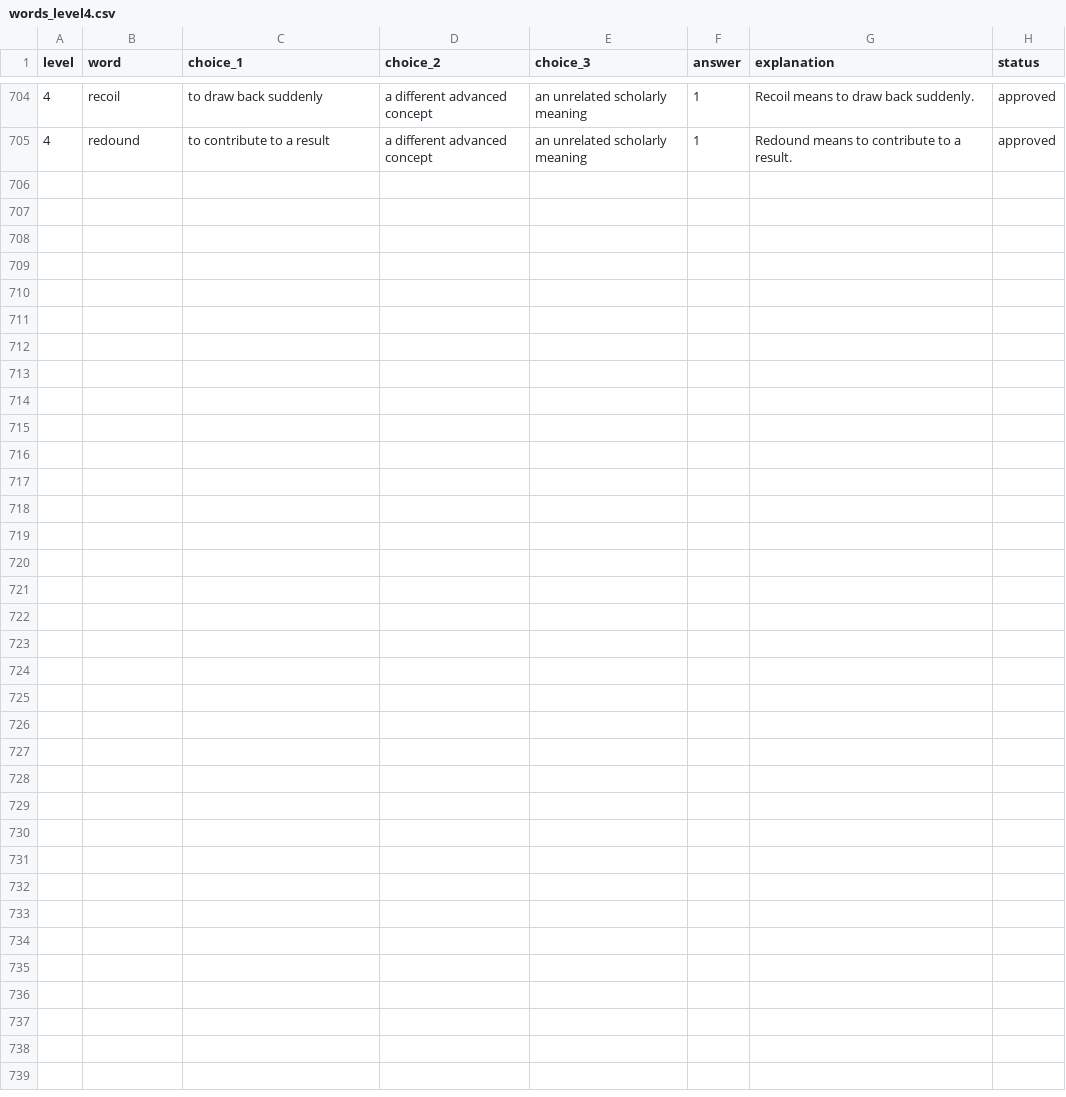
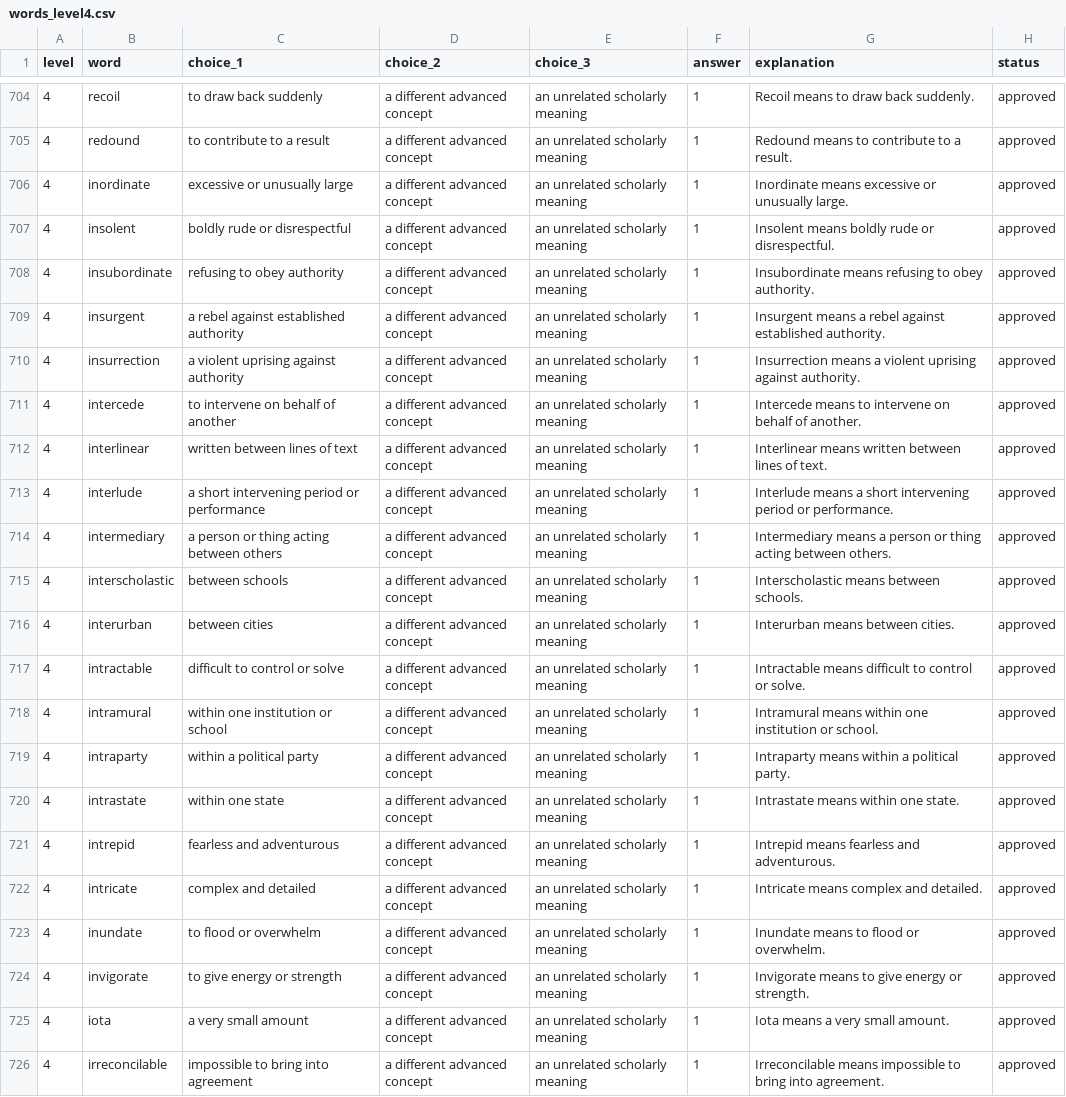
Before and after one commit to ai2bmade/EnglishVocabularyPracticeBot, a CSV file: content/source/words_level4.csv, drawn as a sheet; only a part is shown, gaps mark what is left out; the diff names each change by its address in the sheet, - before the commit and + after, or states it on an @@ line.

```diff
--- a/content/source/words_level4.csv
+++ b/content/source/words_level4.csv
+row 706: 4 | inordinate | excessive or unusually large | a different advanced concept | an unrelated scholarly meaning | 1 | Inordinate means excessive or unusually large. | approved
+row 707: 4 | insolent | boldly rude or disrespectful | a different advanced concept | an unrelated scholarly meaning | 1 | Insolent means boldly rude or disrespectful. | approved
+row 708: 4 | insubordinate | refusing to obey authority | a different advanced concept | an unrelated scholarly meaning | 1 | Insubordinate means refusing to obey authority. | approved
+row 709: 4 | insurgent | a rebel against established authority | a different advanced concept | an unrelated scholarly meaning | 1 | Insurgent means a rebel against established authority. | approved
+row 710: 4 | insurrection | a violent uprising against authority | a different advanced concept | an unrelated scholarly meaning | 1 | Insurrection means a violent uprising against authority. | approved
+row 711: 4 | intercede | to intervene on behalf of another | a different advanced concept | an unrelated scholarly meaning | 1 | Intercede means to intervene on behalf of another. | approved
+row 712: 4 | interlinear | written between lines of text | a different advanced concept | an unrelated scholarly meaning | 1 | Interlinear means written between lines of text. | approved
+row 713: 4 | interlude | a short intervening period or performance | a different advanced concept | an unrelated scholarly meaning | 1 | Interlude means a short intervening period or performance. | approved
+row 714: 4 | intermediary | a person or thing acting between others | a different advanced concept | an unrelated scholarly meaning | 1 | Intermediary means a person or thing acting between others. | approved
+row 715: 4 | interscholastic | between schools | a different advanced concept | an unrelated scholarly meaning | 1 | Interscholastic means between schools. | approved
+row 716: 4 | interurban | between cities | a different advanced concept | an unrelated scholarly meaning | 1 | Interurban means between cities. | approved
+row 717: 4 | intractable | difficult to control or solve | a different advanced concept | an unrelated scholarly meaning | 1 | Intractable means difficult to control or solve. | approved
+row 718: 4 | intramural | within one institution or school | a different advanced concept | an unrelated scholarly meaning | 1 | Intramural means within one institution or school. | approved
+row 719: 4 | intraparty | within a political party | a different advanced concept | an unrelated scholarly meaning | 1 | Intraparty means within a political party. | approved
+row 720: 4 | intrastate | within one state | a different advanced concept | an unrelated scholarly meaning | 1 | Intrastate means within one state. | approved
+row 721: 4 | intrepid | fearless and adventurous | a different advanced concept | an unrelated scholarly meaning | 1 | Intrepid means fearless and adventurous. | approved
+row 722: 4 | intricate | complex and detailed | a different advanced concept | an unrelated scholarly meaning | 1 | Intricate means complex and detailed. | approved
+row 723: 4 | inundate | to flood or overwhelm | a different advanced concept | an unrelated scholarly meaning | 1 | Inundate means to flood or overwhelm. | approved
+row 724: 4 | invigorate | to give energy or strength | a different advanced concept | an unrelated scholarly meaning | 1 | Invigorate means to give energy or strength. | approved
+row 725: 4 | iota | a very small amount | a different advanced concept | an unrelated scholarly meaning | 1 | Iota means a very small amount. | approved
+row 726: 4 | irreconcilable | impossible to bring into agreement | a different advanced concept | an unrelated scholarly meaning | 1 | Irreconcilable means impossible to bring into agreement. | approved
```
Also changed, not shown: content/source/words_level3.csv, 3 other files.
